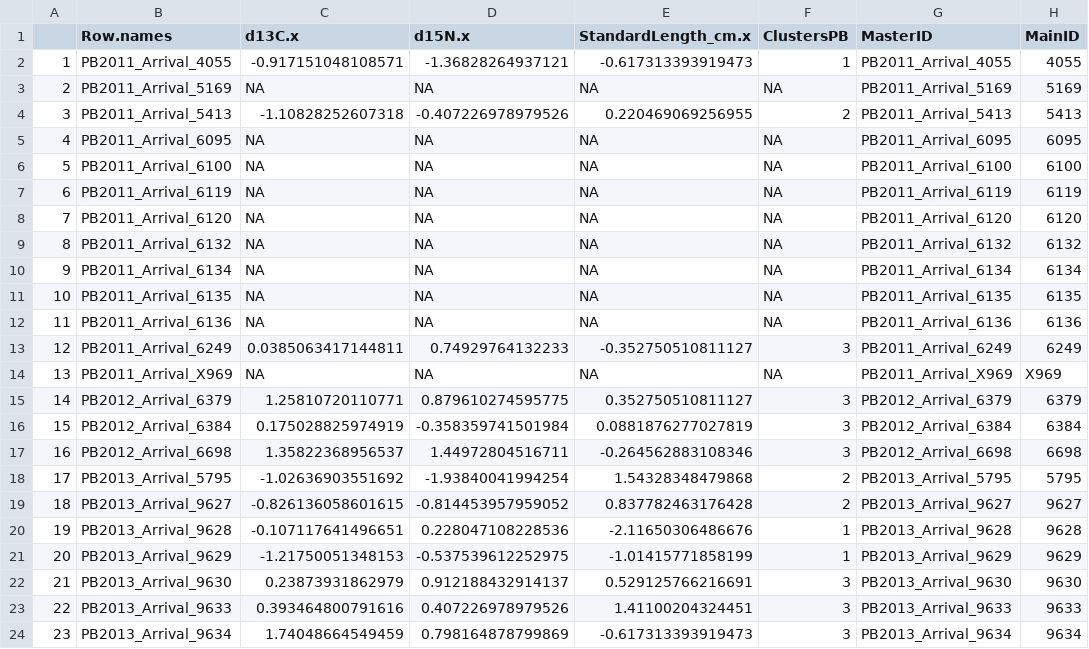
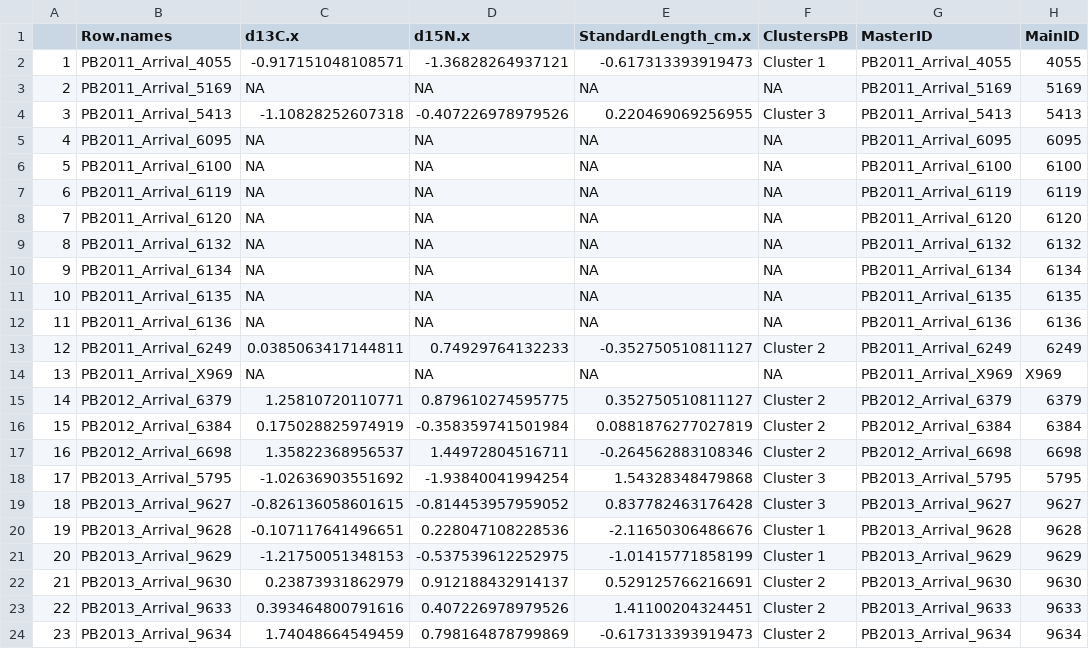
Before and after one commit to lahuckst/NESE_Foraging-Strategies, a CSV file: results/Males_ClustersPB_raw.csv, drawn as a sheet; only a part is shown; the diff names each change by its address in the sheet, - before the commit and + after, or states it on an @@ line.

Commit message:
Male data

```diff
--- a/results/Males_ClustersPB_raw.csv
+++ b/results/Males_ClustersPB_raw.csv
-F2 (ClustersPB): 1
+F2 (ClustersPB): Cluster 1
-F4 (ClustersPB): 2
+F4 (ClustersPB): Cluster 3
-F13 (ClustersPB): 3
+F13 (ClustersPB): Cluster 2
-F15:F17 (ClustersPB): 3
+F15:F17 (ClustersPB): Cluster 2
-F18:F19 (ClustersPB): 2
+F18:F19 (ClustersPB): Cluster 3
-F20:F21 (ClustersPB): 1
+F20:F21 (ClustersPB): Cluster 1
-F22:F24 (ClustersPB): 3
+F22:F24 (ClustersPB): Cluster 2
```
